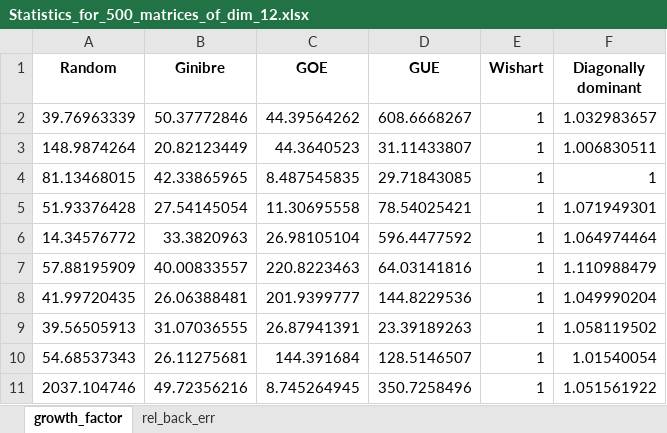
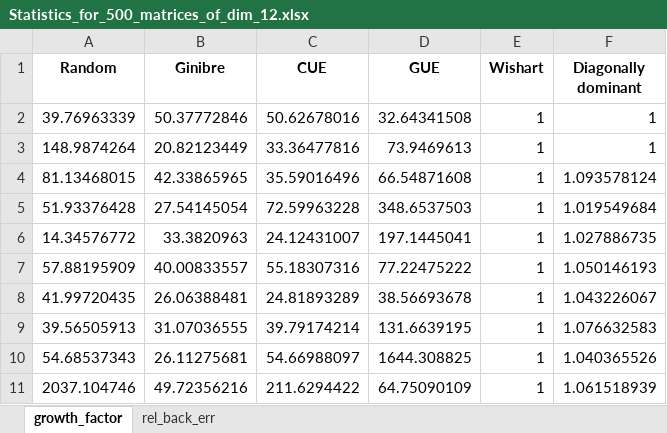
Before and after one commit to nunziacerrato/Numerical_Analysis_Optimization, an Excel workbook: Project_1/Data/Statistics_for_500_matrices_of_dim_12.xlsx, sheet growth_factor, drawn as a sheet; only a part is shown; values as stored, in another font and other column widths than the file's, no borders; the diff covers the shown part only; the diff names each change by its address in the sheet, - before the commit and + after, or states it on an @@ line.

```diff
--- a/Project_1/Data/Statistics_for_500_matrices_of_dim_12.xlsx (sheet growth_factor)
+++ b/Project_1/Data/Statistics_for_500_matrices_of_dim_12.xlsx (sheet growth_factor)
-C1: GOE
+C1: CUE
-C2 (CUE): 44.39564262
+C2 (CUE): 50.62678016
-D2 (GUE): 608.6668267
+D2 (GUE): 32.64341508
-F2 (Diagonally dominant): 1.032983657
+F2 (Diagonally dominant): 1
-C3 (CUE): 44.3640523
+C3 (CUE): 33.36477816
-D3 (GUE): 31.11433807
+D3 (GUE): 73.9469613
-F3 (Diagonally dominant): 1.006830511
+F3 (Diagonally dominant): 1
-C4 (CUE): 8.487545835
+C4 (CUE): 35.59016496
-D4 (GUE): 29.71843085
+D4 (GUE): 66.54871608
-F4 (Diagonally dominant): 1
+F4 (Diagonally dominant): 1.093578124
-C5 (CUE): 11.30695558
+C5 (CUE): 72.59963228
-D5 (GUE): 78.54025421
+D5 (GUE): 348.6537503
-F5 (Diagonally dominant): 1.071949301
+F5 (Diagonally dominant): 1.019549684
-C6 (CUE): 26.98105104
+C6 (CUE): 24.12431007
-D6 (GUE): 596.4477592
+D6 (GUE): 197.1445041
-F6 (Diagonally dominant): 1.064974464
+F6 (Diagonally dominant): 1.027886735
-C7 (CUE): 220.8223463
+C7 (CUE): 55.18307316
-D7 (GUE): 64.03141816
+D7 (GUE): 77.22475222
-F7 (Diagonally dominant): 1.110988479
+F7 (Diagonally dominant): 1.050146193
-C8 (CUE): 201.9399777
+C8 (CUE): 24.81893289
-D8 (GUE): 144.8229536
+D8 (GUE): 38.56693678
-F8 (Diagonally dominant): 1.049990204
+F8 (Diagonally dominant): 1.043226067
-C9 (CUE): 26.87941391
+C9 (CUE): 39.79174214
-D9 (GUE): 23.39189263
+D9 (GUE): 131.6639195
-F9 (Diagonally dominant): 1.058119502
+F9 (Diagonally dominant): 1.076632583
-C10 (CUE): 144.391684
+C10 (CUE): 54.66988097
-D10 (GUE): 128.5146507
+D10 (GUE): 1644.308825
-F10 (Diagonally dominant): 1.01540054
+F10 (Diagonally dominant): 1.040365526
-C11 (CUE): 8.745264945
+C11 (CUE): 211.6294422
-D11 (GUE): 350.7258496
+D11 (GUE): 64.75090109
-F11 (Diagonally dominant): 1.051561922
+F11 (Diagonally dominant): 1.061518939
```
Also changed, not shown: 1462 edited cells elsewhere in this sheet, sheet rel_back_err, Project_1/Data/Statistics_for_500_matrices_of_dim_13.xlsx, Project_1/Data/Statistics_for_500_matrices_of_dim_14.xlsx, 18 other files.
